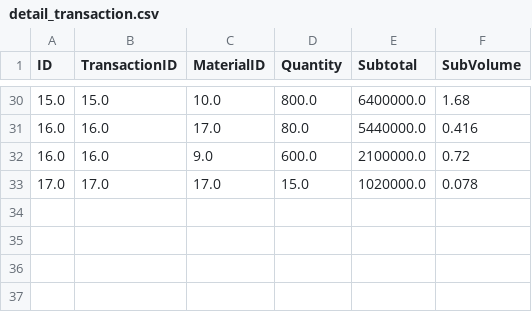
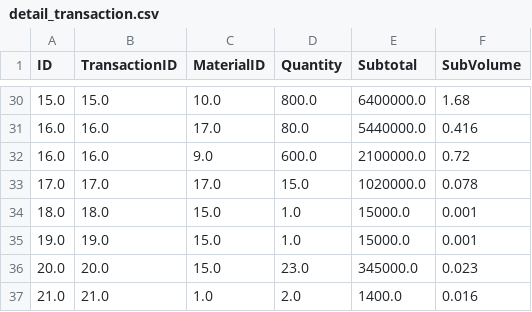
Before and after one commit to alzaelf/projekalgo2, a CSV file: detail_transaction.csv, drawn as a sheet; only a part is shown, gaps mark what is left out; the diff names each change by its address in the sheet, - before the commit and + after, or states it on an @@ line.

```diff
--- a/detail_transaction.csv
+++ b/detail_transaction.csv
+row 34: 18.0 | 18.0 | 15.0 | 1.0 | 15000.0 | 0.001
+row 35: 19.0 | 19.0 | 15.0 | 1.0 | 15000.0 | 0.001
+row 36: 20.0 | 20.0 | 15.0 | 23.0 | 345000.0 | 0.023
+row 37: 21.0 | 21.0 | 1.0 | 2.0 | 1400.0 | 0.016
```
Also changed, not shown: material_dummy.csv, transaction.csv, 3 other files.
